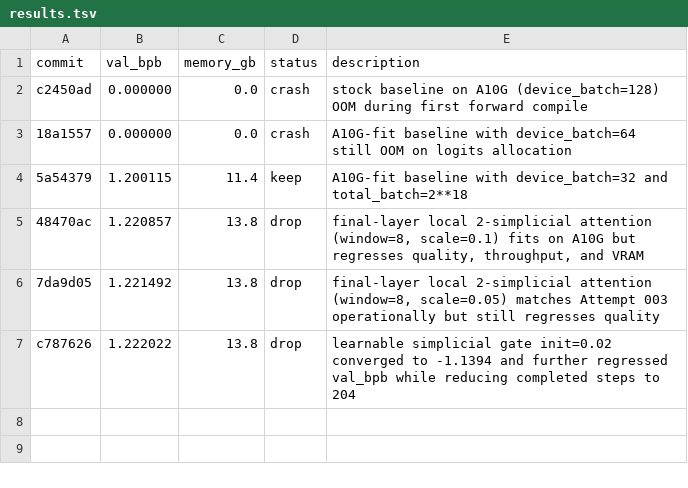
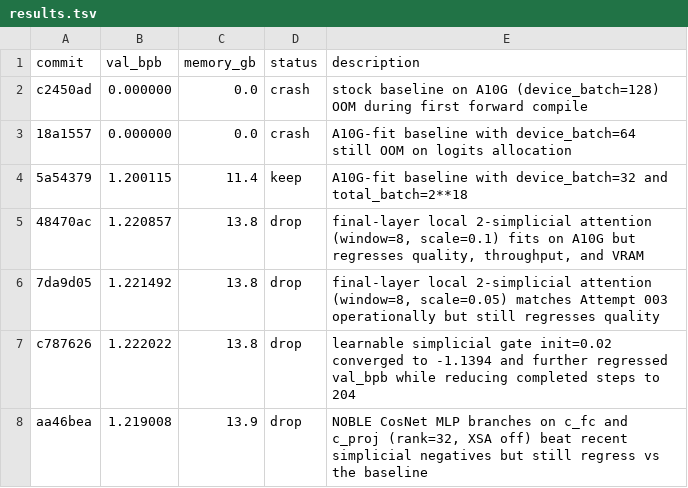
Before and after one commit to paradigma-inc/autoresearch, a TSV file: results.tsv, drawn as a sheet.

Commit message:
Record Attempt 006 NOBLE artifacts

```diff
--- a/results.tsv
+++ b/results.tsv
@@ -7 +7,2 @@ c2450ad	0.000000	0.0	crash	stock baseline on A10G (device_batch=128) OOM during
 c787626	1.222022	13.8	drop	learnable simplicial gate init=0.02 converged to -1.1394 and further regressed val_bpb while reducing completed steps to 204
+aa46bea	1.219008	13.9	drop	NOBLE CosNet MLP branches on c_fc and c_proj (rank=32, XSA off) beat recent simplicial negatives but still regress vs the baseline
```
Also changed, not shown: 2 other files.
